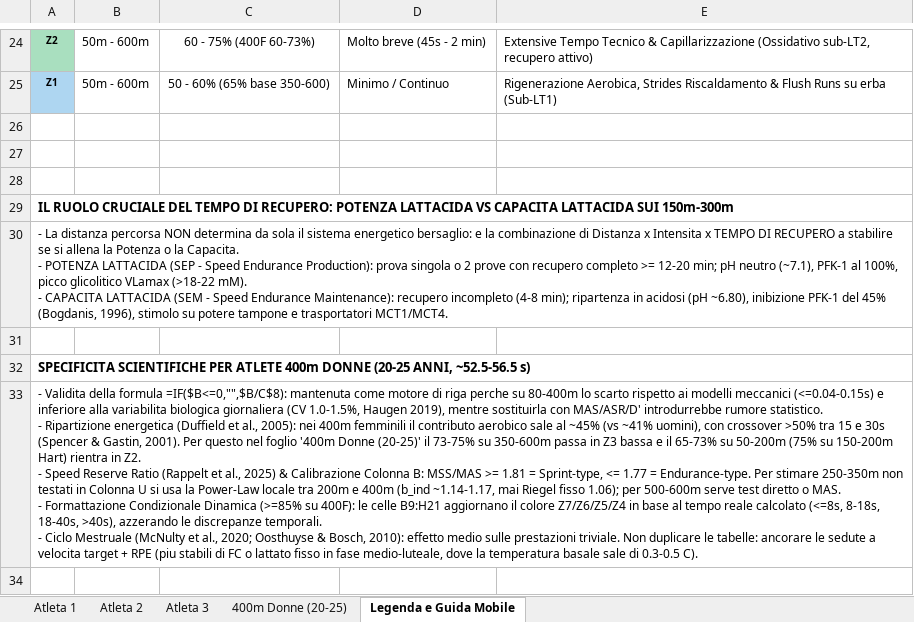
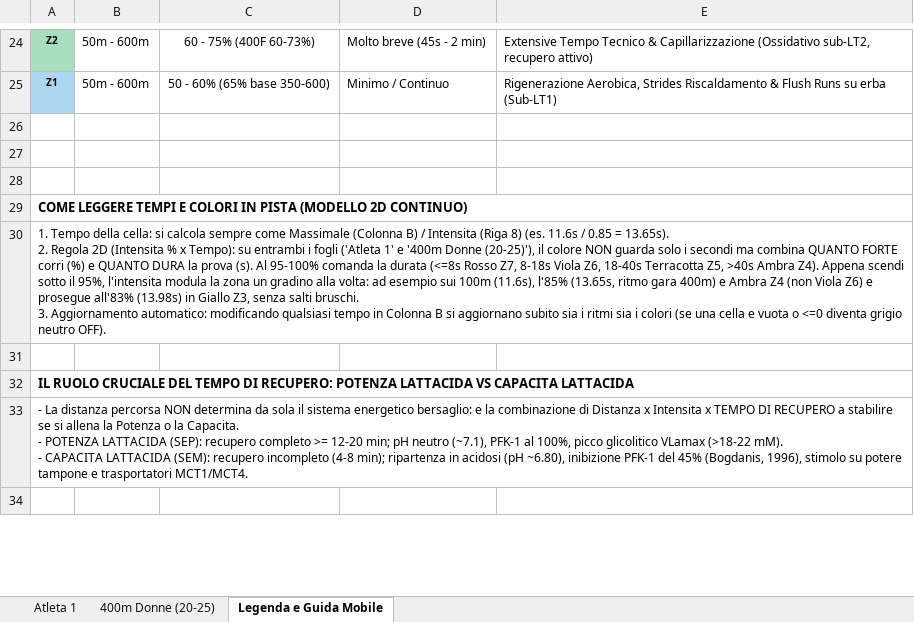
Before and after one commit to sportscience2025-star/Sports-Analytics-Platform---T7-Workout-APP, an Excel workbook: sidequests/sprint-ritmi-excel/output/ritmi_atleti.xlsx, sheet Legenda e Guida Mobile, drawn as a sheet; only a part is shown, gaps mark what is left out; values as stored, in another font and other column widths than the file's, no borders; ↵ is a line break in a cell; the diff covers the shown part only; the diff names each change by its address in the sheet, - before the commit and + after, or states it on an @@ line.

Commit message:
feat(sprint-excel): reduce to 3 sheets and enforce continuous 2D zone rules (no Z6->Z3 jumps)

```diff
--- a/sidequests/sprint-ritmi-excel/output/ritmi_atleti.xlsx (sheet Legenda e Guida Mobile)
+++ b/sidequests/sprint-ritmi-excel/output/ritmi_atleti.xlsx (sheet Legenda e Guida Mobile)
-sheet tab: Atleta 2
-sheet tab: Atleta 3
-A29: IL RUOLO CRUCIALE DEL TEMPO DI RECUPERO: POTENZA LATTACIDA VS CAPACITA LATTACIDA SUI 150m-300m
+A29: COME LEGGERE TEMPI E COLORI IN PISTA (MODELLO 2D CONTINUO)
-A30: - La distanza percorsa NON determina da sola il sistema energetico bersaglio: e la combinazione di Distanza x Intensita x TEMPO DI RECUPERO a stabilire se si allena la Potenza o la Capacita. ↵ - POTENZA LATTACIDA (SEP - Speed Endurance Production): prova singola o 2 prove con recupero completo >= 12-20 min; pH neutro (~7.1), PFK-1 al 100%, picco glicolitico VLamax (>18-22 mM). ↵ - CAPACITA LATTACIDA (SEM - Speed Endurance Maintenance): recupero incompleto (4-8 min); ripartenza in acidosi (pH ~6.80), inibizione PFK-1 del 45% (Bogdanis, 1996), stimolo su potere tampone e trasportatori MCT1/MCT4.
+A30: 1. Tempo della cella: si calcola sempre come Massimale (Colonna B) / Intensita (Riga 8) (es. 11.6s / 0.85 = 13.65s). ↵ 2. Regola 2D (Intensita % x Tempo): su entrambi i fogli ('Atleta 1' e '400m Donne (20-25)'), il colore NON guarda solo i secondi ma combina QUANTO FORTE corri (%) e QUANTO DURA la prova (s). Al 95-100% comanda la durata (<=8s Rosso Z7, 8-18s Viola Z6, 18-40s Terracotta Z5, >40s Ambra Z4). Appena scendi sotto il 95%, l'intensita modula la zona un gradino alla volta: ad esempio sui 100m (11.6s), l'85% (13.65s, ritmo gara 400m) e Ambra Z4 (non Viola Z6) e prosegue all'83% (13.98s) in Giallo Z3, senza salti bruschi. ↵ 3. Aggiornamento automatico: modificando qualsiasi tempo in Colonna B si aggiornano subito sia i ritmi sia i colori (se una cella e vuota o <=0 diventa grigio neutro OFF).
-A32: SPECIFICITA SCIENTIFICHE PER ATLETE 400m DONNE (20-25 ANNI, ~52.5-56.5 s)
+A32: IL RUOLO CRUCIALE DEL TEMPO DI RECUPERO: POTENZA LATTACIDA VS CAPACITA LATTACIDA
-A33: - Validita della formula =IF($B<=0,"",$B/C$8): mantenuta come motore di riga perche su 80-400m lo scarto rispetto ai modelli meccanici (<=0.04-0.15s) e inferiore alla variabilita biologica giornaliera (CV 1.0-1.5%, Haugen 2019), mentre sostituirla con MAS/ASR/D' introdurrebbe rumore statistico. ↵ - Ripartizione energetica (Duffield et al., 2005): nei 400m femminili il contributo aerobico sale al ~45% (vs ~41% uomini), con crossover >50% tra 15 e 30s (Spencer & Gastin, 2001). Per questo nel foglio '400m Donne (20-25)' il 73-75% su 350-600m passa in Z3 bassa e il 65-73% su 50-200m (75% su 150-200m Hart) rientra in Z2. ↵ - Speed Reserve Ratio (Rappelt et al., 2025) & Calibrazione Colonna B: MSS/MAS >= 1.81 = Sprint-type, <= 1.77 = Endurance-type. Per stimare 250-350m non testati in Colonna U si usa la Power-Law locale tra 200m e 400m (b_ind ~1.14-1.17, mai Riegel fisso 1.06); per 500-600m serve test diretto o MAS. ↵ - Formattazione Condizionale Dinamica (>=85% su 400F): le celle B9:H21 aggiornano il colore Z7/Z6/Z5/Z4 in base al tempo reale calcolato (<=8s, 8-18s, 18-40s, >40s), azzerando le discrepanze temporali. ↵ - Ciclo Mestruale (McNulty et al., 2020; Oosthuyse & Bosch, 2010): effetto medio sulle prestazioni triviale. Non duplicare le tabelle: ancorare le sedute a velocita target + RPE (piu stabili di FC o lattato fisso in fase medio-luteale, dove la temperatura basale sale di 0.3-0.5 C).
+A33: - La distanza percorsa NON determina da sola il sistema energetico bersaglio: e la combinazione di Distanza x Intensita x TEMPO DI RECUPERO a stabilire se si allena la Potenza o la Capacita. ↵ - POTENZA LATTACIDA (SEP): recupero completo >= 12-20 min; pH neutro (~7.1), PFK-1 al 100%, picco glicolitico VLamax (>18-22 mM). ↵ - CAPACITA LATTACIDA (SEM): recupero incompleto (4-8 min); ripartenza in acidosi (pH ~6.80), inibizione PFK-1 del 45% (Bogdanis, 1996), stimolo su potere tampone e trasportatori MCT1/MCT4.
```
Also changed, not shown: 27 edited cells elsewhere in this sheet, sheet 400m Donne (20-25), sheet Atleta 1, 5 other files.
